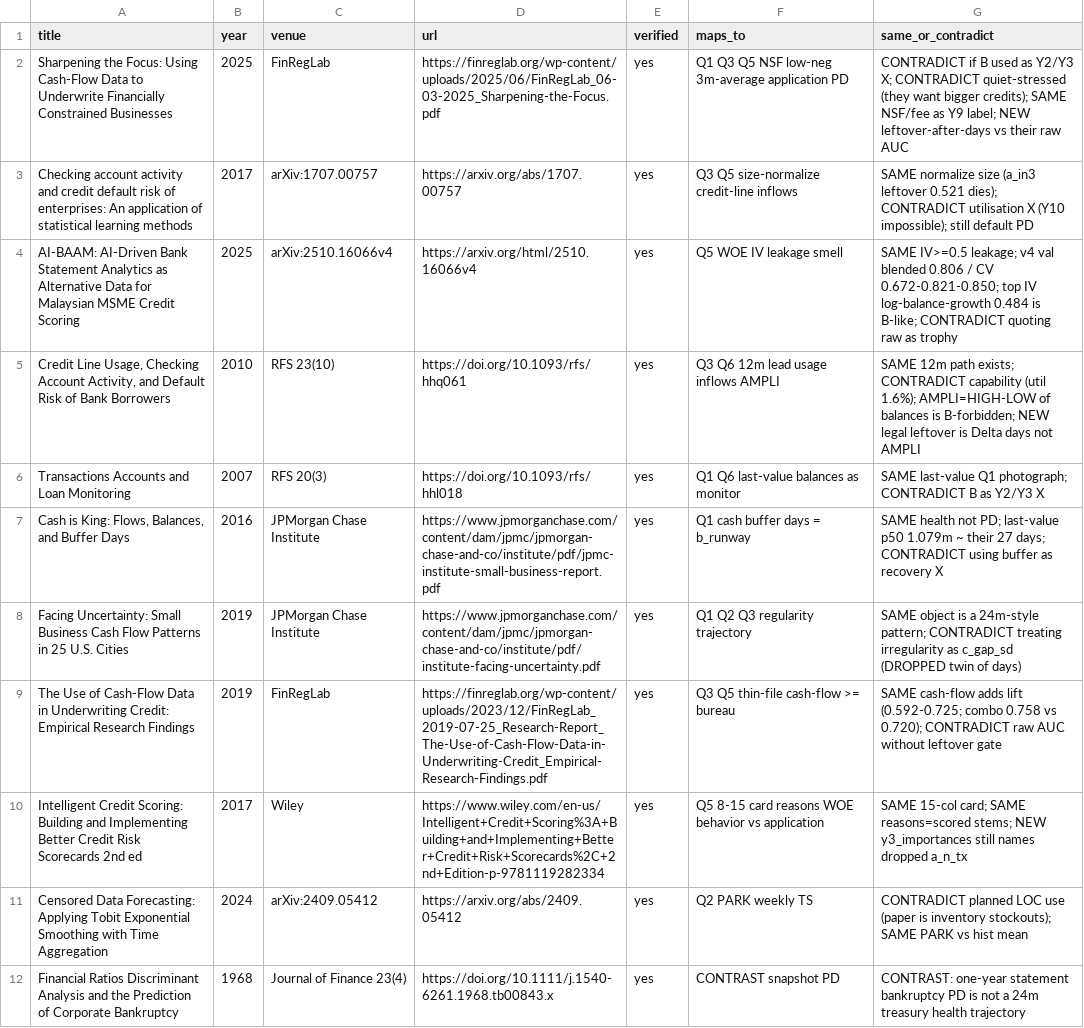
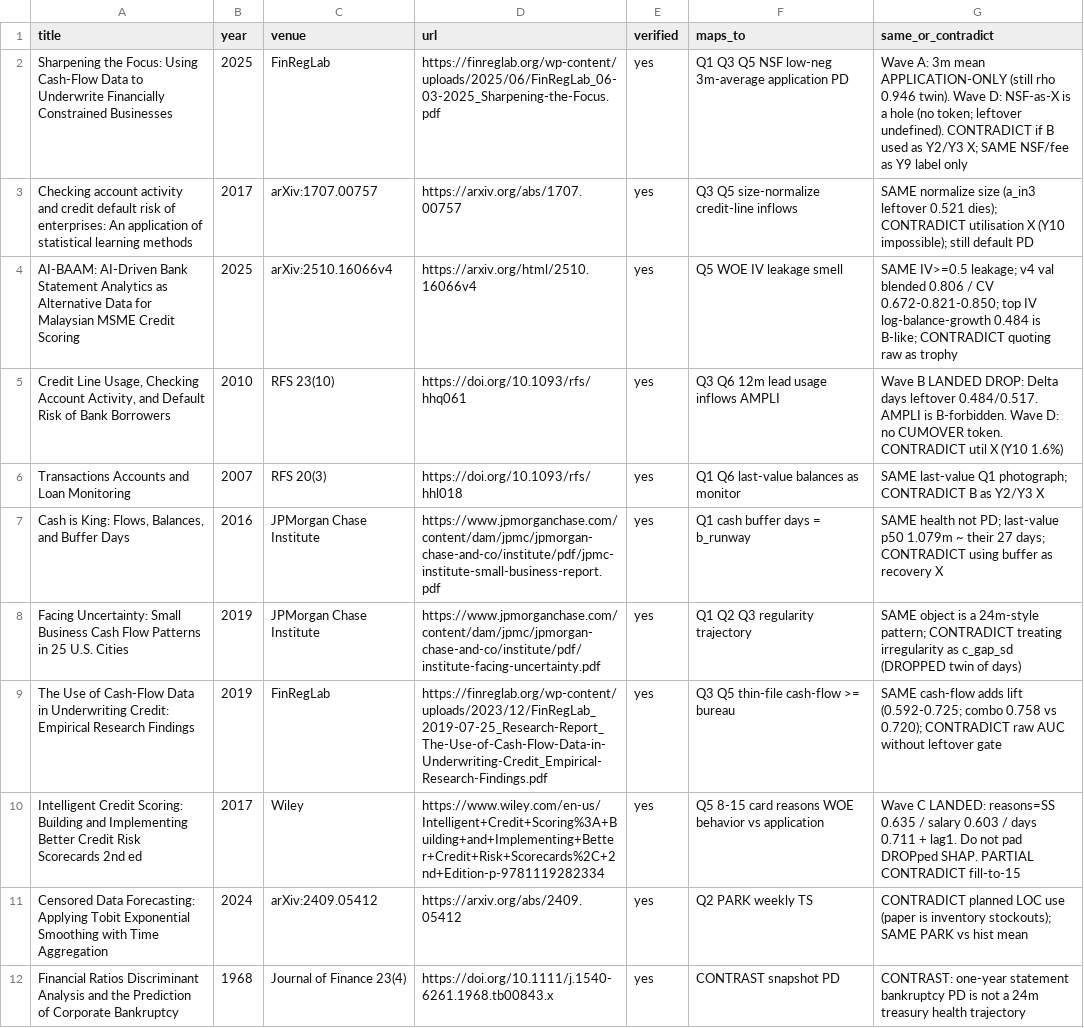
Before and after one commit to eZWALT/Embat-FinScore-Private, a CSV file: analysis/outputs/lit_cashflow_cluster.csv, drawn as a sheet.

```diff
--- a/analysis/outputs/lit_cashflow_cluster.csv
+++ b/analysis/outputs/lit_cashflow_cluster.csv
@@ -1,6 +1,6 @@
 title,year,venue,url,verified,maps_to,same_or_contradict
-"Sharpening the Focus: Using Cash-Flow Data to Underwrite Financially Constrained Businesses",2025,FinRegLab,https://finreglab.org/wp-content/uploads/2025/06/FinRegLab_06-03-2025_Sharpening-the-Focus.pdf,yes,"Q1 Q3 Q5 NSF low-neg 3m-average application PD","CONTRADICT if B used as Y2/Y3 X; CONTRADICT quiet-stressed (they want bigger credits); SAME NSF/fee as Y9 label; NEW leftover-after-days vs their raw AUC"
+"Sharpening the Focus: Using Cash-Flow Data to Underwrite Financially Constrained Businesses",2025,FinRegLab,https://finreglab.org/wp-content/uploads/2025/06/FinRegLab_06-03-2025_Sharpening-the-Focus.pdf,yes,"Q1 Q3 Q5 NSF low-neg 3m-average application PD","Wave A: 3m mean APPLICATION-ONLY (still rho 0.946 twin). Wave D: NSF-as-X is a hole (no token; leftover undefined). CONTRADICT if B used as Y2/Y3 X; SAME NSF/fee as Y9 label only"
 "Checking account activity and credit default risk of enterprises: An application of statistical learning methods",2017,arXiv:1707.00757,https://arxiv.org/abs/1707.00757,yes,"Q3 Q5 size-normalize credit-line inflows","SAME normalize size (a_in3 leftover 0.521 dies); CONTRADICT utilisation X (Y10 impossible); still default PD"
 "AI-BAAM: AI-Driven Bank Statement Analytics as Alternative Data for Malaysian MSME Credit Scoring",2025,arXiv:2510.16066v4,https://arxiv.org/html/2510.16066v4,yes,"Q5 WOE IV leakage smell","SAME IV>=0.5 leakage; v4 val blended 0.806 / CV 0.672-0.821-0.850; top IV log-balance-growth 0.484 is B-like; CONTRADICT quoting raw as trophy"
-"Credit Line Usage, Checking Account Activity, and Default Risk of Bank Borrowers",2010,RFS 23(10),https://doi.org/10.1093/rfs/hhq061,yes,"Q3 Q6 12m lead usage inflows AMPLI","SAME 12m path exists; CONTRADICT capability (util 1.6%); AMPLI=HIGH-LOW of balances is B-forbidden; NEW legal leftover is Delta days not AMPLI"
+"Credit Line Usage, Checking Account Activity, and Default Risk of Bank Borrowers",2010,RFS 23(10),https://doi.org/10.1093/rfs/hhq061,yes,"Q3 Q6 12m lead usage inflows AMPLI","Wave B LANDED DROP: Delta days leftover 0.484/0.517. AMPLI is B-forbidden. Wave D: no CUMOVER token. CONTRADICT util X (Y10 1.6%)"
 "Transactions Accounts and Loan Monitoring",2007,RFS 20(3),https://doi.org/10.1093/rfs/hhl018,yes,"Q1 Q6 last-value balances as monitor","SAME last-value Q1 photograph; CONTRADICT B as Y2/Y3 X"
@@ -9,3 +9,3 @@ title,year,venue,url,verified,maps_to,same_or_contradict
 "The Use of Cash-Flow Data in Underwriting Credit: Empirical Research Findings",2019,FinRegLab,https://finreglab.org/wp-content/uploads/2023/12/FinRegLab_2019-07-25_Research-Report_The-Use-of-Cash-Flow-Data-in-Underwriting-Credit_Empirical-Research-Findings.pdf,yes,"Q3 Q5 thin-file cash-flow >= bureau","SAME cash-flow adds lift (0.592-0.725; combo 0.758 vs 0.720); CONTRADICT raw AUC without leftover gate"
-"Intelligent Credit Scoring: Building and Implementing Better Credit Risk Scorecards 2nd ed",2017,Wiley,https://www.wiley.com/en-us/Intelligent+Credit+Scoring%3A+Building+and+Implementing+Better+Credit+Risk+Scorecards%2C+2nd+Edition-p-9781119282334,yes,"Q5 8-15 card reasons WOE behavior vs application","SAME 15-col card; SAME reasons=scored stems; NEW y3_importances still names dropped a_n_tx"
+"Intelligent Credit Scoring: Building and Implementing Better Credit Risk Scorecards 2nd ed",2017,Wiley,https://www.wiley.com/en-us/Intelligent+Credit+Scoring%3A+Building+and+Implementing+Better+Credit+Risk+Scorecards%2C+2nd+Edition-p-9781119282334,yes,"Q5 8-15 card reasons WOE behavior vs application","Wave C LANDED: reasons=SS 0.635 / salary 0.603 / days 0.711 + lag1. Do not pad DROPped SHAP. PARTIAL CONTRADICT fill-to-15"
 "Censored Data Forecasting: Applying Tobit Exponential Smoothing with Time Aggregation",2024,arXiv:2409.05412,https://arxiv.org/abs/2409.05412,yes,"Q2 PARK weekly TS","CONTRADICT planned LOC use (paper is inventory stockouts); SAME PARK vs hist mean"
```
Also changed, not shown: analysis/experiments/registry.csv, 45 other files.
